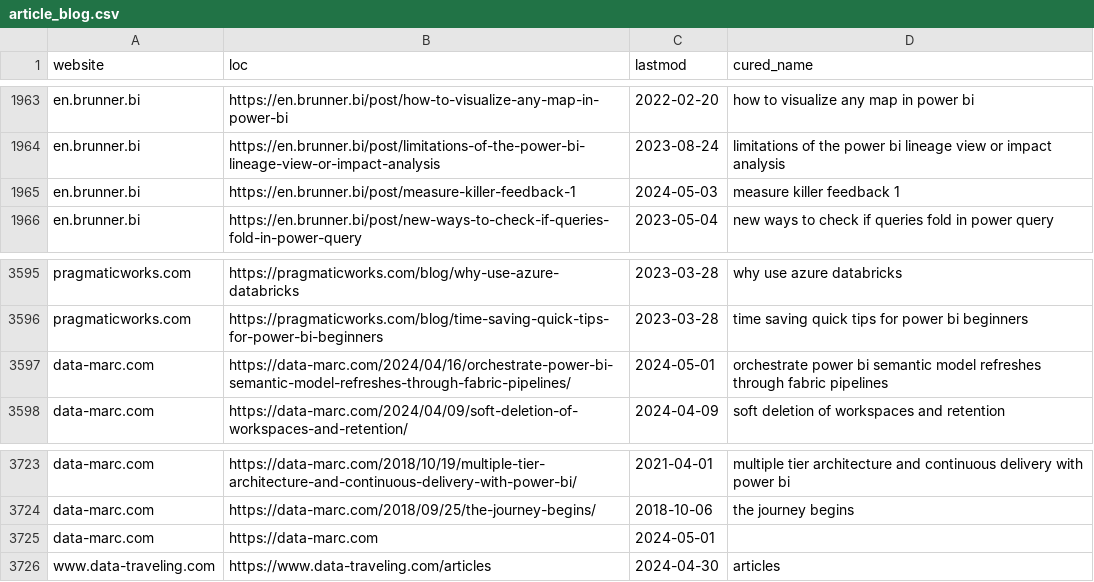
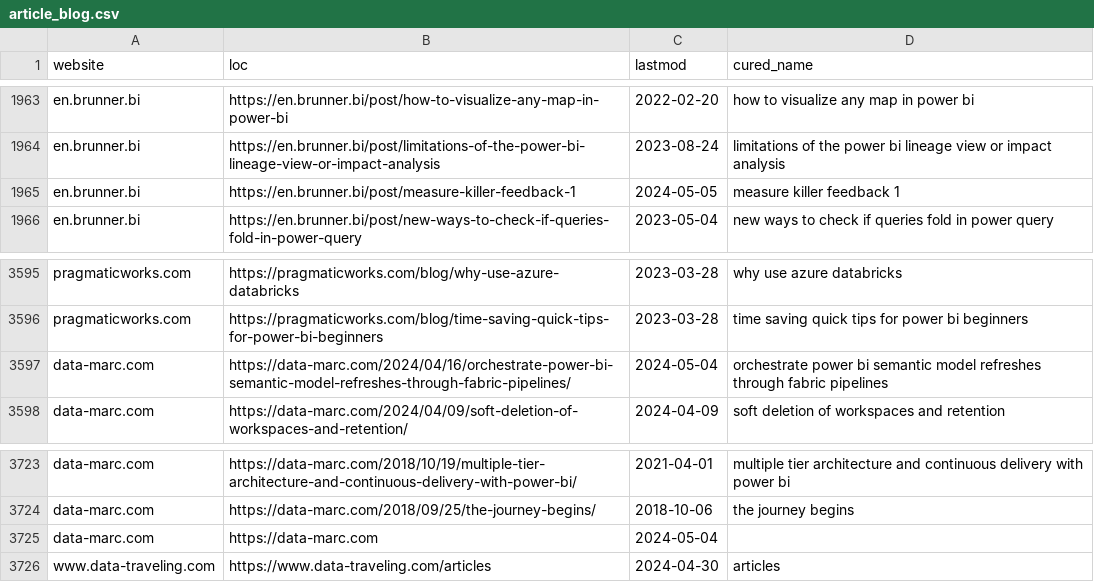
Before and after one commit to julian-passebecq/newsai_script, a CSV file: data/article_blog.csv, drawn as a sheet; only a part is shown, gaps mark what is left out.

```diff
--- a/data/article_blog.csv
+++ b/data/article_blog.csv
@@ -1964,3 +1964,3 @@ en.brunner.bi,https://en.brunner.bi/post/how-to-visualize-any-map-in-power-bi,20
 en.brunner.bi,https://en.brunner.bi/post/limitations-of-the-power-bi-lineage-view-or-impact-analysis,2023-08-24,limitations of the power bi lineage view or impact analysis
-en.brunner.bi,https://en.brunner.bi/post/measure-killer-feedback-1,2024-05-03,measure killer feedback 1
+en.brunner.bi,https://en.brunner.bi/post/measure-killer-feedback-1,2024-05-05,measure killer feedback 1
 en.brunner.bi,https://en.brunner.bi/post/new-ways-to-check-if-queries-fold-in-power-query,2023-05-04,new ways to check if queries fold in power query
@@ -3596,3 +3596,3 @@ pragmaticworks.com,https://pragmaticworks.com/blog/why-use-azure-databricks,2023
 pragmaticworks.com,https://pragmaticworks.com/blog/time-saving-quick-tips-for-power-bi-beginners,2023-03-28,time saving quick tips for power bi beginners
-data-marc.com,https://data-marc.com/2024/04/16/orchestrate-power-bi-semantic-model-refreshes-through-fabric-pipelines/,2024-05-01,orchestrate power bi semantic model refreshes through fabric pipelines
+data-marc.com,https://data-marc.com/2024/04/16/orchestrate-power-bi-semantic-model-refreshes-through-fabric-pipelines/,2024-05-04,orchestrate power bi semantic model refreshes through fabric pipelines
 data-marc.com,https://data-marc.com/2024/04/09/soft-deletion-of-workspaces-and-retention/,2024-04-09,soft deletion of workspaces and retention
@@ -3724,3 +3724,3 @@ data-marc.com,https://data-marc.com/2018/10/19/multiple-tier-architecture-and-co
 data-marc.com,https://data-marc.com/2018/09/25/the-journey-begins/,2018-10-06,the journey begins
-data-marc.com,https://data-marc.com,2024-05-01,
+data-marc.com,https://data-marc.com,2024-05-04,
 www.data-traveling.com,https://www.data-traveling.com/articles,2024-04-30,articles
```
Also changed, not shown: data/sitemap.csv.
